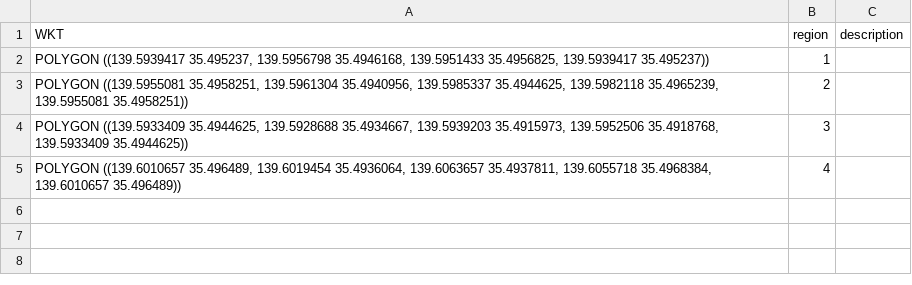
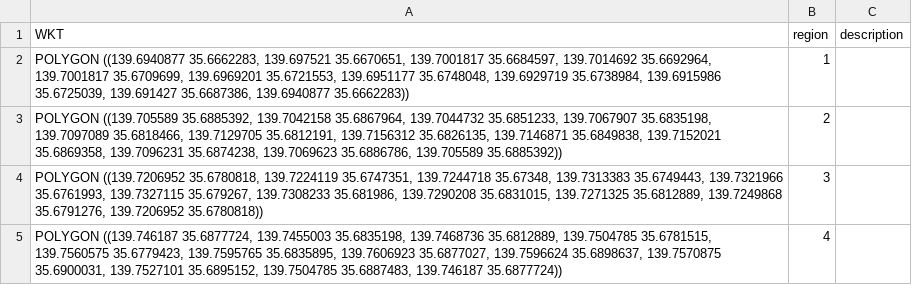
Before and after one commit to tztechno/vercel_polygon_map, a CSV file: public/Polygon.csv, drawn as a sheet.

```diff
--- a/public/Polygon.csv
+++ b/public/Polygon.csv
@@ -1,5 +1,5 @@
 WKT,region,description
-"POLYGON ((139.5939417 35.495237, 139.5956798 35.4946168, 139.5951433 35.4956825, 139.5939417 35.495237))",1,
-"POLYGON ((139.5955081 35.4958251, 139.5961304 35.4940956, 139.5985337 35.4944625, 139.5982118 35.4965239, 139.5955081 35.4958251))",2,
-"POLYGON ((139.5933409 35.4944625, 139.5928688 35.4934667, 139.5939203 35.4915973, 139.5952506 35.4918768, 139.5933409 35.4944625))",3,
-"POLYGON ((139.6010657 35.496489, 139.6019454 35.4936064, 139.6063657 35.4937811, 139.6055718 35.4968384, 139.6010657 35.496489))",4,
+"POLYGON ((139.6940877 35.6662283, 139.697521 35.6670651, 139.7001817 35.6684597, 139.7014692 35.6692964, 139.7001817 35.6709699, 139.6969201 35.6721553, 139.6951177 35.6748048, 139.6929719 35.6738984, 139.6915986 35.6725039, 139.691427 35.6687386, 139.6940877 35.6662283))",1,
+"POLYGON ((139.705589 35.6885392, 139.7042158 35.6867964, 139.7044732 35.6851233, 139.7067907 35.6835198, 139.7097089 35.6818466, 139.7129705 35.6812191, 139.7156312 35.6826135, 139.7146871 35.6849838, 139.7152021 35.6869358, 139.7096231 35.6874238, 139.7069623 35.6886786, 139.705589 35.6885392))",2,
+"POLYGON ((139.7206952 35.6780818, 139.7224119 35.6747351, 139.7244718 35.67348, 139.7313383 35.6749443, 139.7321966 35.6761993, 139.7327115 35.679267, 139.7308233 35.681986, 139.7290208 35.6831015, 139.7271325 35.6812889, 139.7249868 35.6791276, 139.7206952 35.6780818))",3,
+"POLYGON ((139.746187 35.6877724, 139.7455003 35.6835198, 139.7468736 35.6812889, 139.7504785 35.6781515, 139.7560575 35.6779423, 139.7595765 35.6835895, 139.7606923 35.6877027, 139.7596624 35.6898637, 139.7570875 35.6900031, 139.7527101 35.6895152, 139.7504785 35.6887483, 139.746187 35.6877724))",4,
```
Also changed, not shown: 1 other file.
